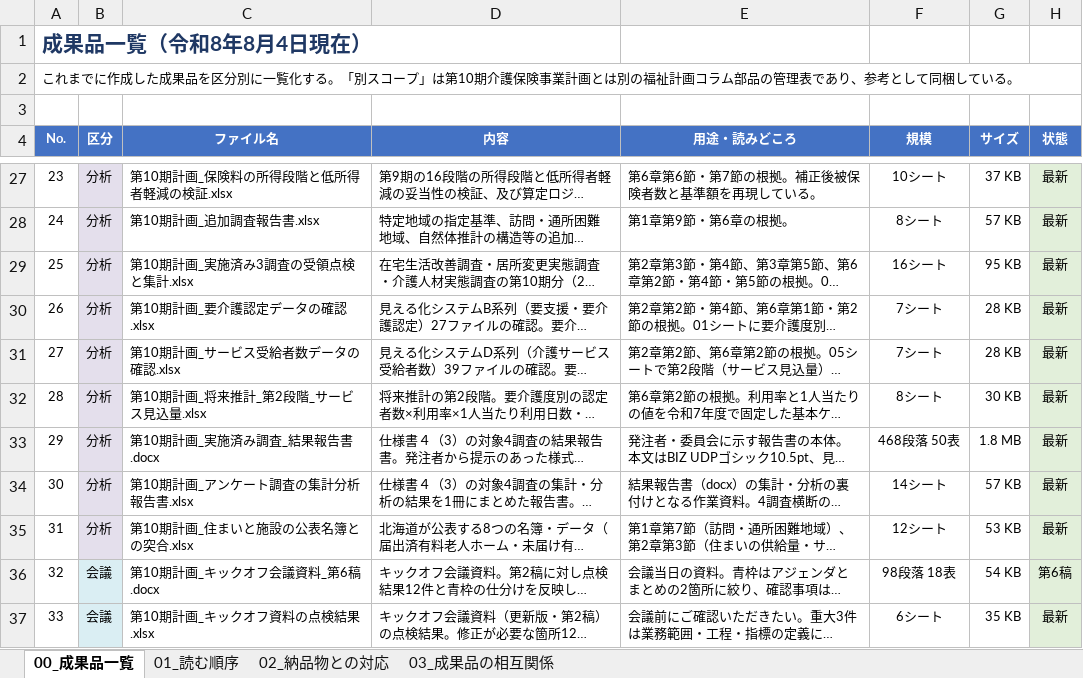
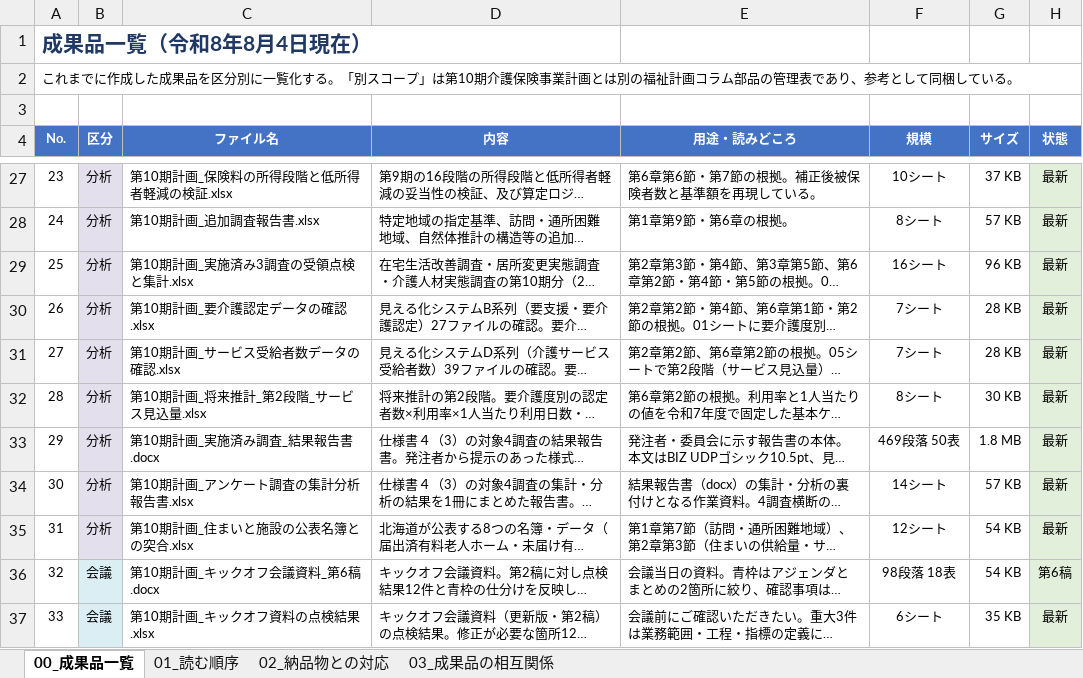
Before and after one commit to ryowakayama-gif/repository, an Excel workbook: output/第10期計画_成果品一覧.xlsx, sheet 00_成果品一覧, drawn as a sheet; only a part is shown, gaps mark what is left out; long unchanged cells end in …; values as stored, in another font and other column widths than the file's, no borders; the diff names each change by its address in the sheet, - before the commit and + after, or states it on an @@ line.

```diff
--- a/output/第10期計画_成果品一覧.xlsx (sheet 00_成果品一覧)
+++ b/output/第10期計画_成果品一覧.xlsx (sheet 00_成果品一覧)
-G29 (サイズ): 95 KB
+G29 (サイズ): 96 KB
-F33 (規模): 468段落 50表
+F33 (規模): 469段落 50表
-G35 (サイズ): 53 KB
+G35 (サイズ): 54 KB
```
Also changed, not shown: output/第10期計画_キックオフ会議_ファシリテーションの分岐.xlsx, output/第10期計画_住まいと施設の公表名簿との突合.xlsx, 10 other files.
